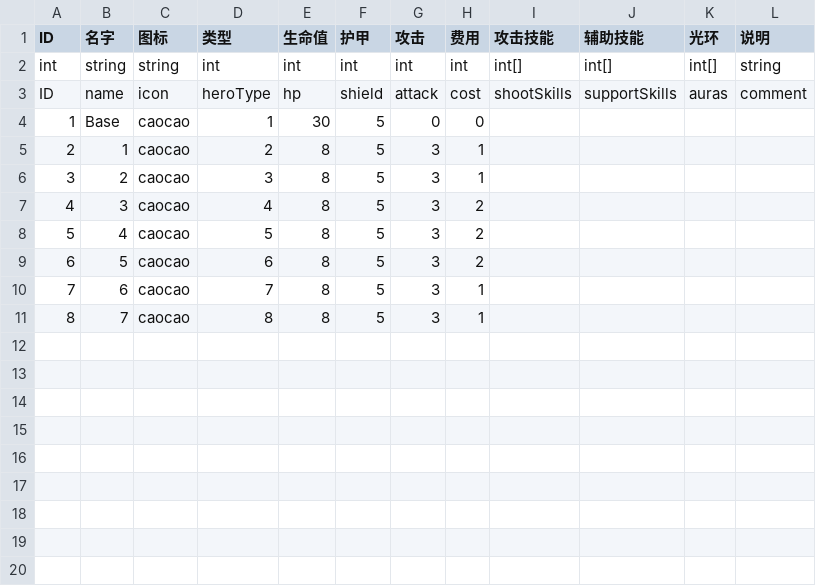
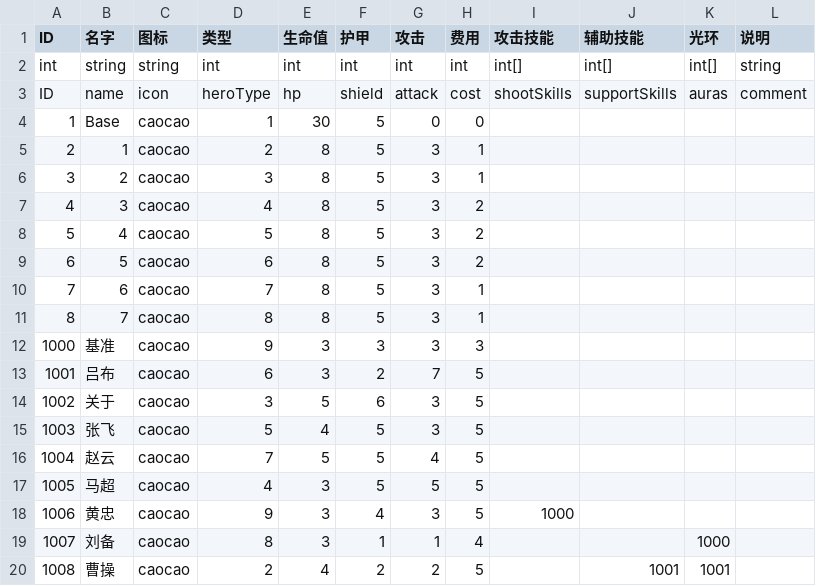
Before and after one commit to PenpenLi/FinalWar_data, a CSV file: csv/hero.csv, drawn as a sheet.

```diff
--- a/csv/hero.csv
+++ b/csv/hero.csv
@@ -11 +11,10 @@ ID,name,icon,heroType,hp,shield,attack,cost,shootSkills,supportSkills,auras,comm
 8,7,caocao,8,8,5,3,1,,,,
+1000,基准,caocao,9,3,3,3,3,,,,
+1001,吕布,caocao,6,3,2,7,5,,,,
+1002,关于,caocao,3,5,6,3,5,,,,
+1003,张飞,caocao,5,4,5,3,5,,,,
+1004,赵云,caocao,7,5,5,4,5,,,,
+1005,马超,caocao,4,3,5,5,5,,,,
+1006,黄忠,caocao,9,3,4,3,5,1000,,,
+1007,刘备,caocao,8,3,1,1,4,,,1000,
+1008,曹操,caocao,2,4,2,2,5,,1001,1001,
```
Also changed, not shown: csv/aura.csv, csv/heroType.csv, 3 other files.
